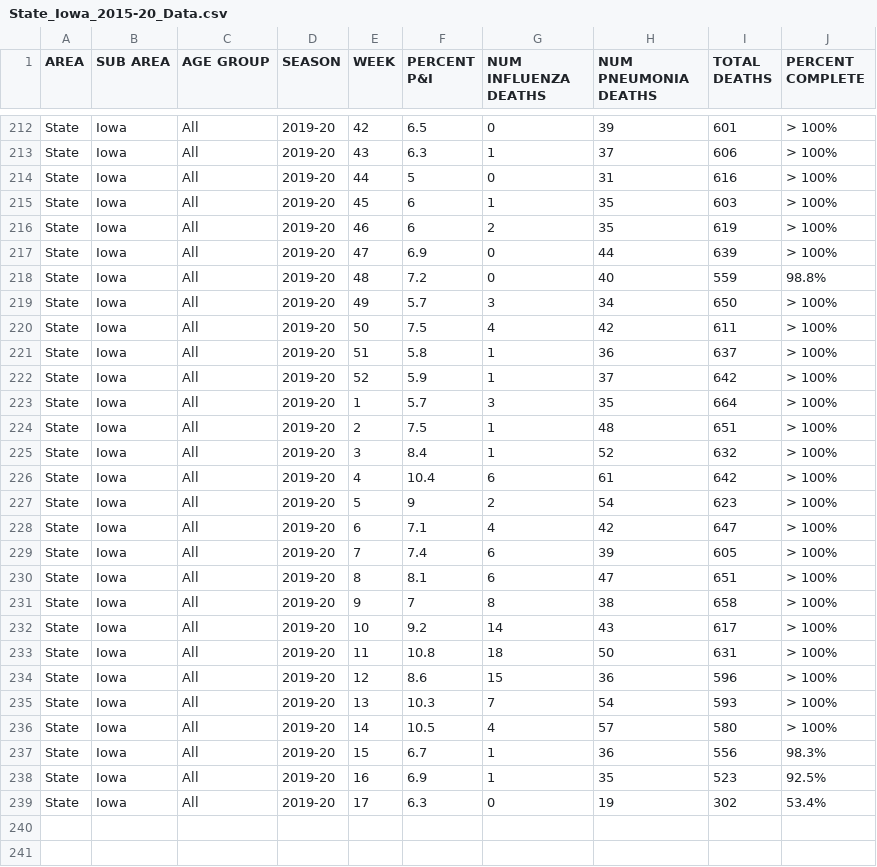
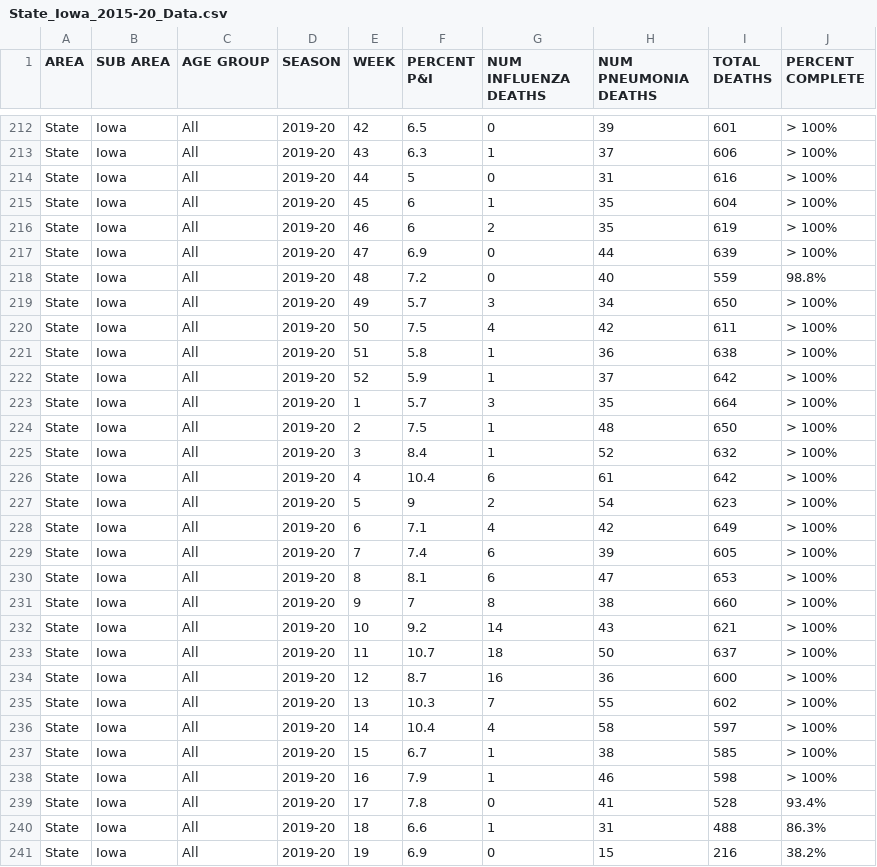
Before and after one commit to mdekstrand/excess-deaths, a CSV file: State_Iowa_2015-20_Data.csv, drawn as a sheet; only a part is shown, gaps mark what is left out.

```diff
--- a/State_Iowa_2015-20_Data.csv
+++ b/State_Iowa_2015-20_Data.csv
@@ -214,3 +214,3 @@ State,Iowa,All,2019-20,43,6.3,1,37,606,> 100%
 State,Iowa,All,2019-20,44,5,0,31,616,> 100%
-State,Iowa,All,2019-20,45,6,1,35,603,> 100%
+State,Iowa,All,2019-20,45,6,1,35,604,> 100%
 State,Iowa,All,2019-20,46,6,2,35,619,> 100%
@@ -220,6 +220,6 @@ State,Iowa,All,2019-20,49,5.7,3,34,650,> 100%
 State,Iowa,All,2019-20,50,7.5,4,42,611,> 100%
-State,Iowa,All,2019-20,51,5.8,1,36,637,> 100%
+State,Iowa,All,2019-20,51,5.8,1,36,638,> 100%
 State,Iowa,All,2019-20,52,5.9,1,37,642,> 100%
 State,Iowa,All,2019-20,1,5.7,3,35,664,> 100%
-State,Iowa,All,2019-20,2,7.5,1,48,651,> 100%
+State,Iowa,All,2019-20,2,7.5,1,48,650,> 100%
 State,Iowa,All,2019-20,3,8.4,1,52,632,> 100%
@@ -227,13 +227,15 @@ State,Iowa,All,2019-20,4,10.4,6,61,642,> 100%
 State,Iowa,All,2019-20,5,9,2,54,623,> 100%
-State,Iowa,All,2019-20,6,7.1,4,42,647,> 100%
+State,Iowa,All,2019-20,6,7.1,4,42,649,> 100%
 State,Iowa,All,2019-20,7,7.4,6,39,605,> 100%
-State,Iowa,All,2019-20,8,8.1,6,47,651,> 100%
-State,Iowa,All,2019-20,9,7,8,38,658,> 100%
-State,Iowa,All,2019-20,10,9.2,14,43,617,> 100%
-State,Iowa,All,2019-20,11,10.8,18,50,631,> 100%
-State,Iowa,All,2019-20,12,8.6,15,36,596,> 100%
-State,Iowa,All,2019-20,13,10.3,7,54,593,> 100%
-State,Iowa,All,2019-20,14,10.5,4,57,580,> 100%
-State,Iowa,All,2019-20,15,6.7,1,36,556,98.3%
-State,Iowa,All,2019-20,16,6.9,1,35,523,92.5%
-State,Iowa,All,2019-20,17,6.3,0,19,302,53.4%
+State,Iowa,All,2019-20,8,8.1,6,47,653,> 100%
+State,Iowa,All,2019-20,9,7,8,38,660,> 100%
+State,Iowa,All,2019-20,10,9.2,14,43,621,> 100%
+State,Iowa,All,2019-20,11,10.7,18,50,637,> 100%
+State,Iowa,All,2019-20,12,8.7,16,36,600,> 100%
+State,Iowa,All,2019-20,13,10.3,7,55,602,> 100%
+State,Iowa,All,2019-20,14,10.4,4,58,597,> 100%
+State,Iowa,All,2019-20,15,6.7,1,38,585,> 100%
+State,Iowa,All,2019-20,16,7.9,1,46,598,> 100%
+State,Iowa,All,2019-20,17,7.8,0,41,528,93.4%
+State,Iowa,All,2019-20,18,6.6,1,31,488,86.3%
+State,Iowa,All,2019-20,19,6.9,0,15,216,38.2%
```
Also changed, not shown: National_2015-20_Data.csv, State_Idaho_2015-20_Data.csv, 6 other files.
